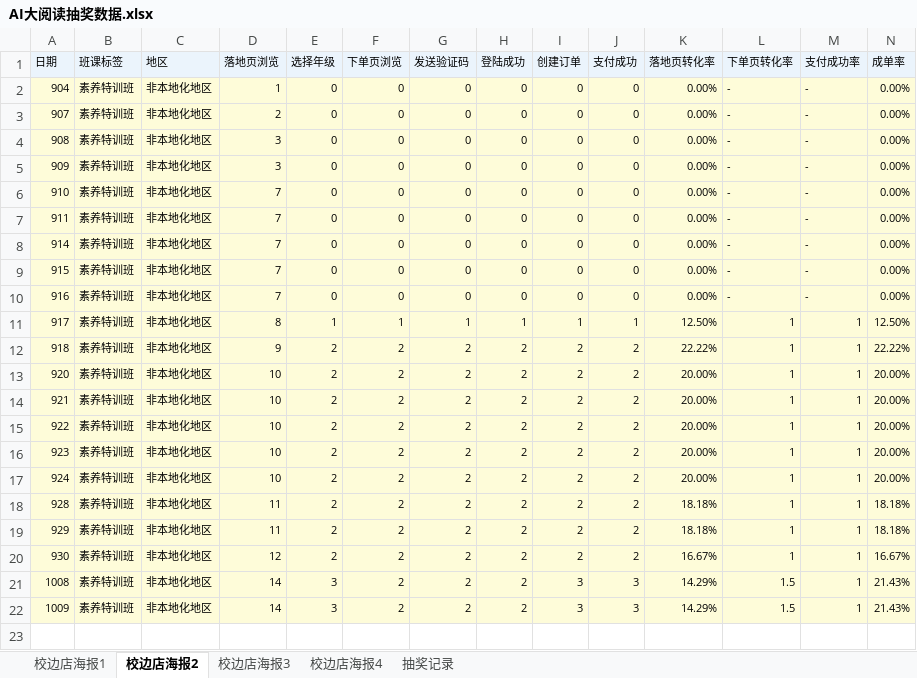
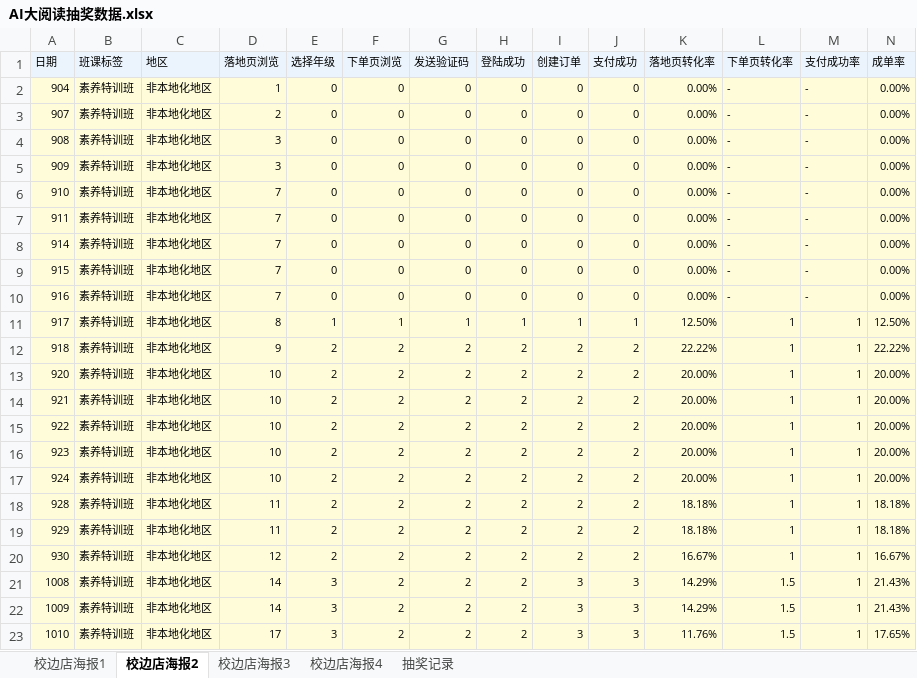
Before and after one commit to muse-strategy/-, an Excel workbook: AI大阅读抽奖数据.xlsx, sheet 校边店海报2, drawn as a sheet; only a part is shown; values as stored, in another font and other column widths than the file's, no borders; rows hold the shown columns only; the diff names each change by its address in the sheet, - before the commit and + after, or states it on an @@ line.

```diff
--- a/AI大阅读抽奖数据.xlsx (sheet 校边店海报2)
+++ b/AI大阅读抽奖数据.xlsx (sheet 校边店海报2)
+row 23: 1010 | 素养特训班 | 非本地化地区 | 17 | 3 | 2 | 2 | 2 | 3 | 3 | 11.76% | 1.5 | 1 | 17.65%
```
Also changed, not shown: sheet 校边店海报3, sheet 校边店海报4, sheet 校边店海报1, 1 other file.
